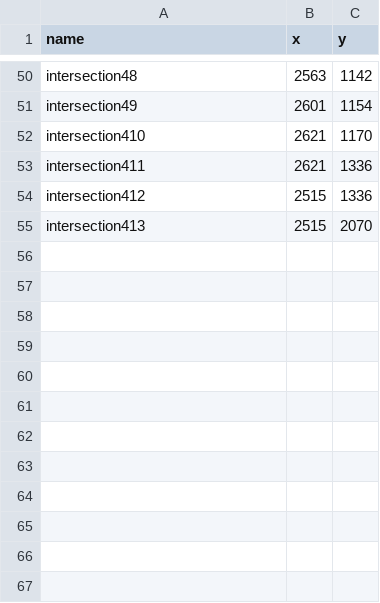
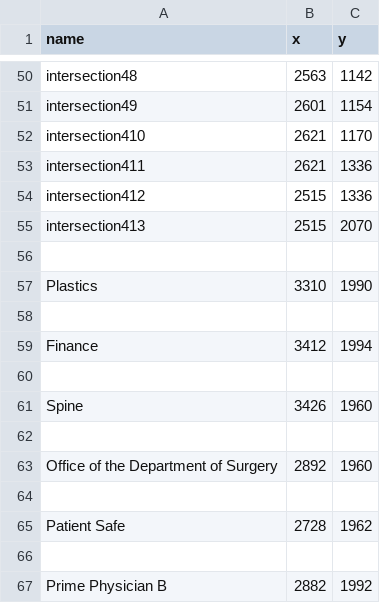
Before and after one commit to SoftEngTeamC/FaulknerMap2, a TSV file: src/main/resources/data/floor4/locations.tsv, drawn as a sheet; only a part is shown, gaps mark what is left out; the diff names each change by its address in the sheet, - before the commit and + after, or states it on an @@ line.

Commit message:
Update locations.tsv

```diff
--- a/src/main/resources/data/floor4/locations.tsv
+++ b/src/main/resources/data/floor4/locations.tsv
+row 56: (empty)
+row 57: Plastics | 3310 | 1990
+row 58: (empty)
+row 59: Finance | 3412 | 1994
+row 60: (empty)
+row 61: Spine | 3426 | 1960
+row 62: (empty)
+row 63: Office of the Department of Surgery | 2892 | 1960
+row 64: (empty)
+row 65: Patient Safe | 2728 | 1962
+row 66: (empty)
+row 67: Prime Physician B | 2882 | 1992
```
